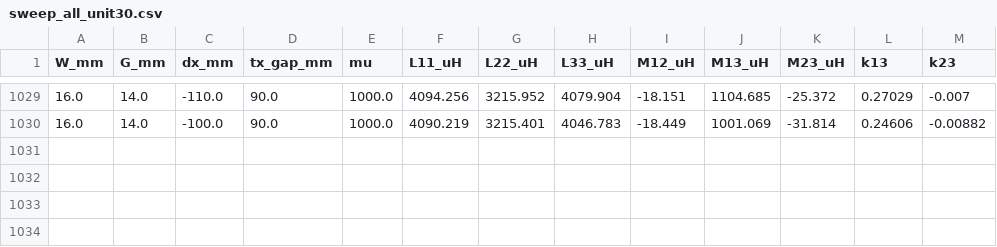
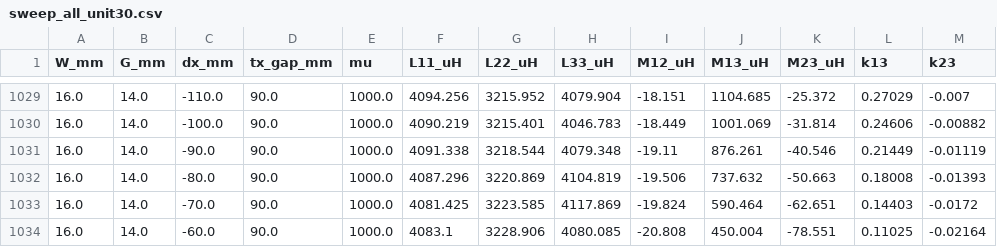
Before and after one commit to sangdoud/wpt-coil-sim, a CSV file: sweep_all_unit30.csv, drawn as a sheet; only a part is shown, gaps mark what is left out; the diff names each change by its address in the sheet, - before the commit and + after, or states it on an @@ line.

Commit message:
每小时数据备份

```diff
--- a/sweep_all_unit30.csv
+++ b/sweep_all_unit30.csv
+row 1031: 16.0 | 14.0 | -90.0 | 90.0 | 1000.0 | 4091.338 | 3218.544 | 4079.348 | -19.11 | 876.261 | -40.546 | 0.21449 | -0.01119
+row 1032: 16.0 | 14.0 | -80.0 | 90.0 | 1000.0 | 4087.296 | 3220.869 | 4104.819 | -19.506 | 737.632 | -50.663 | 0.18008 | -0.01393
+row 1033: 16.0 | 14.0 | -70.0 | 90.0 | 1000.0 | 4081.425 | 3223.585 | 4117.869 | -19.824 | 590.464 | -62.651 | 0.14403 | -0.0172
+row 1034: 16.0 | 14.0 | -60.0 | 90.0 | 1000.0 | 4083.1 | 3228.906 | 4080.085 | -20.808 | 450.004 | -78.551 | 0.11025 | -0.02164
```
